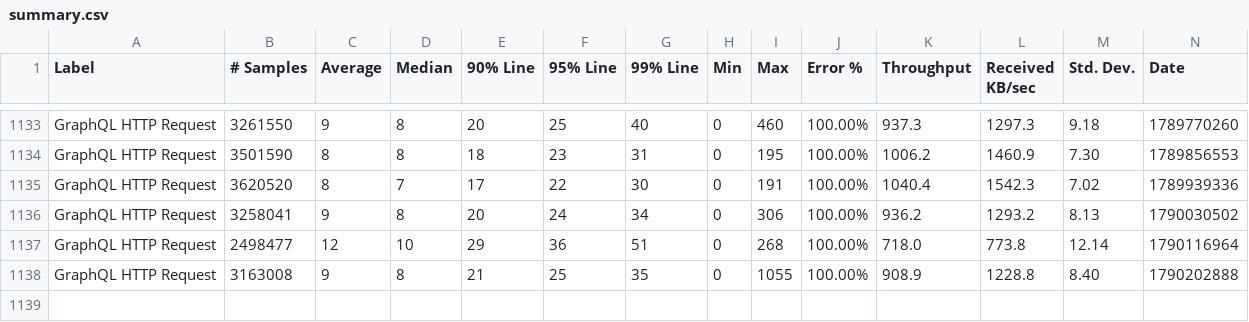
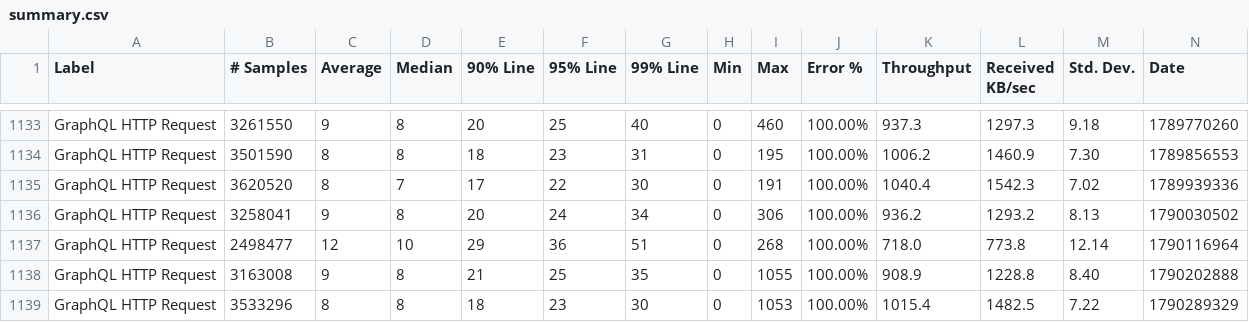
Before and after one commit to ballerina-platform/module-ballerina-graphql, a CSV file: load-tests/snowtooth/results/summary.csv, drawn as a sheet; only a part is shown, gaps mark what is left out; rows hold the shown columns only; the diff names each change by its address in the sheet, - before the commit and + after, or states it on an @@ line.

Commit message:
[Automated] Update summary csv files (#2564)
* Update book_reviews_mutation test results on Thu Sep 24 22:36:19 UTC 2026

* Update book_reviews_subscription test results on Thu Sep 24 22:36:19 UTC 2026

* Update snowtooth test results on Thu Sep 24 22:36:19 UTC 2026

---------

Co-authored-by: ballerina-bot <ballerina-bot@ballerina.org>
Co-authored-by: Thisaru Guruge <thisaru@wso2.com>

```diff
--- a/load-tests/snowtooth/results/summary.csv
+++ b/load-tests/snowtooth/results/summary.csv
+row 1139: GraphQL HTTP Request | 3533296 | 8 | 8 | 18 | 23 | 30 | 0 | 1053 | 100.00% | 1015.4 | 1482.5 | 7.22 | 1790289329
```
Also changed, not shown: load-tests/book_reviews_mutation/results/summary.csv, load-tests/book_reviews_subscription/results/summary.csv.
